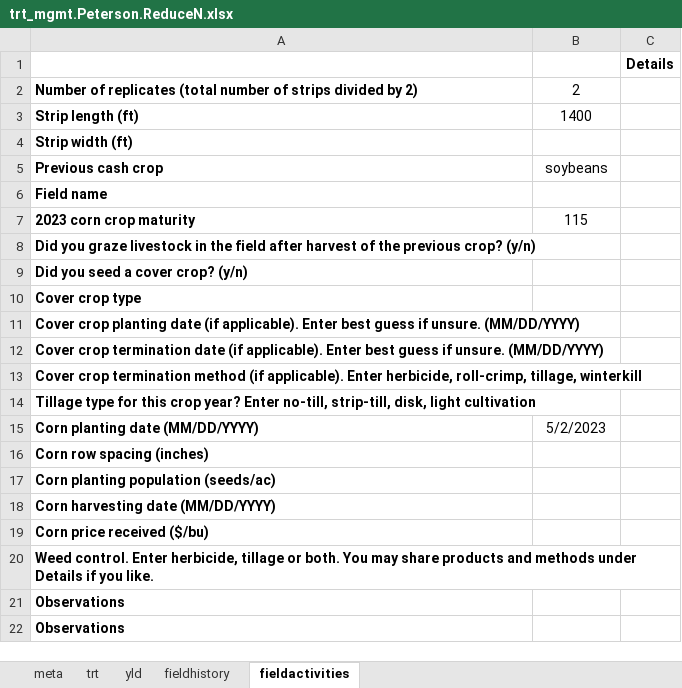
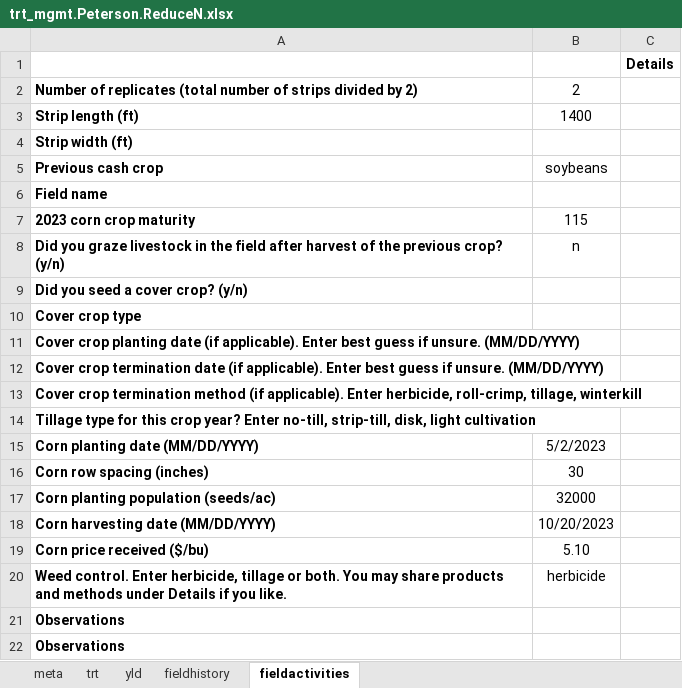
Before and after one commit to vanichols/PFI_CanWeReduceN2, an Excel workbook: data_stefan/trt_mgmt.Peterson.ReduceN.xlsx, sheet fieldactivities, drawn as a sheet; only a part is shown; values as stored, in another font and other column widths than the file's, no borders; the diff names each change by its address in the sheet, - before the commit and + after, or states it on an @@ line.

```diff
--- a/data_stefan/trt_mgmt.Peterson.ReduceN.xlsx (sheet fieldactivities)
+++ b/data_stefan/trt_mgmt.Peterson.ReduceN.xlsx (sheet fieldactivities)
-B8: (empty)
+B8: n
-B16: (empty)
+B16: 30
-B17: (empty)
+B17: 32000
-B18: (empty)
+B18: 10/20/2023
-B19: (empty)
+B19: 5.10
-B20: (empty)
+B20: herbicide
```
Also changed, not shown: sheet trt, data_stefan/trt_mgmt.Abels.ReduceN.xlsx, 30 other files.
